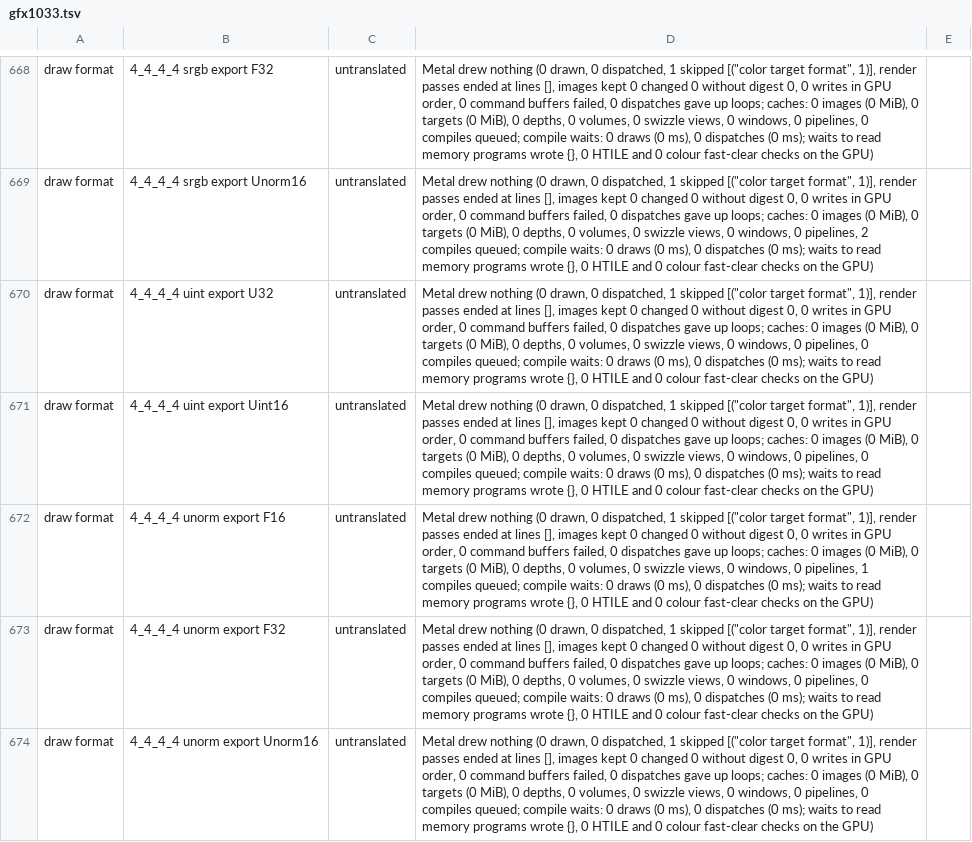
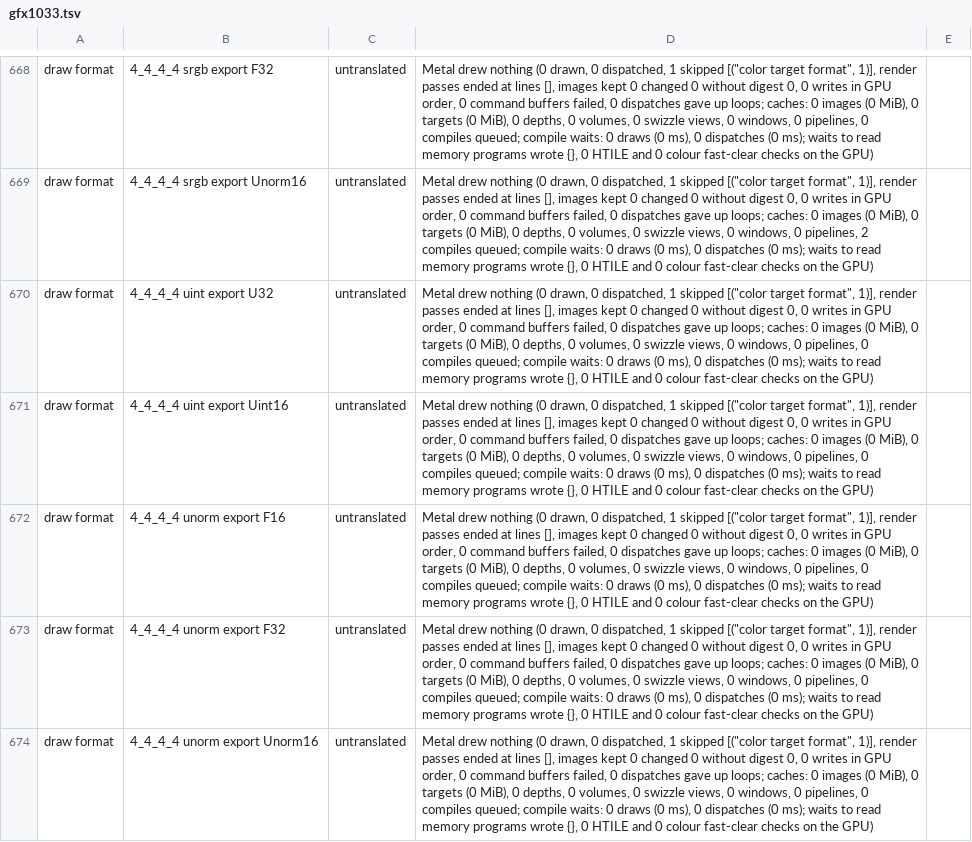
Before and after one commit to slopsmith/ps5slop, a TSV file: crates/hwcheck/results/gfx1033.tsv, drawn as a sheet; only a part is shown, gaps mark what is left out; the diff covers the shown part only.

```diff
--- a/crates/hwcheck/results/gfx1033.tsv
+++ b/crates/hwcheck/results/gfx1033.tsv
@@ -671,3 +671,3 @@ draw format	4_4_4_4 uint export U32	untranslated	Metal drew nothing (0 drawn, 0
 draw format	4_4_4_4 uint export Uint16	untranslated	Metal drew nothing (0 drawn, 0 dispatched, 1 skipped [("color target format", 1)], render passes ended at lines [], images kept 0 changed 0 without digest 0, 0 writes in GPU order, 0 command buffers failed, 0 dispatches gave up loops; caches: 0 images (0 MiB), 0 targets (0 MiB), 0 depths, 0 volumes, 0 swizzle views, 0 windows, 0 pipelines, 0 compiles queued; compile waits: 0 draws (0 ms), 0 dispatches (0 ms); waits to read memory programs wrote {}, 0 HTILE and 0 colour fast-clear checks on the GPU)
-draw format	4_4_4_4 unorm export F16	untranslated	Metal drew nothing (0 drawn, 0 dispatched, 1 skipped [("color target format", 1)], render passes ended at lines [], images kept 0 changed 0 without digest 0, 0 writes in GPU order, 0 command buffers failed, 0 dispatches gave up loops; caches: 0 images (0 MiB), 0 targets (0 MiB), 0 depths, 0 volumes, 0 swizzle views, 0 windows, 0 pipelines, 1 compiles queued; compile waits: 0 draws (0 ms), 0 dispatches (0 ms); waits to read memory programs wrote {}, 0 HTILE and 0 colour fast-clear checks on the GPU)
+draw format	4_4_4_4 unorm export F16	untranslated	Metal drew nothing (0 drawn, 0 dispatched, 1 skipped [("color target format", 1)], render passes ended at lines [], images kept 0 changed 0 without digest 0, 0 writes in GPU order, 0 command buffers failed, 0 dispatches gave up loops; caches: 0 images (0 MiB), 0 targets (0 MiB), 0 depths, 0 volumes, 0 swizzle views, 0 windows, 0 pipelines, 0 compiles queued; compile waits: 0 draws (0 ms), 0 dispatches (0 ms); waits to read memory programs wrote {}, 0 HTILE and 0 colour fast-clear checks on the GPU)
 draw format	4_4_4_4 unorm export F32	untranslated	Metal drew nothing (0 drawn, 0 dispatched, 1 skipped [("color target format", 1)], render passes ended at lines [], images kept 0 changed 0 without digest 0, 0 writes in GPU order, 0 command buffers failed, 0 dispatches gave up loops; caches: 0 images (0 MiB), 0 targets (0 MiB), 0 depths, 0 volumes, 0 swizzle views, 0 windows, 0 pipelines, 0 compiles queued; compile waits: 0 draws (0 ms), 0 dispatches (0 ms); waits to read memory programs wrote {}, 0 HTILE and 0 colour fast-clear checks on the GPU)
```
Also changed, not shown: 77 edited cells elsewhere in this file, 6 other files.
